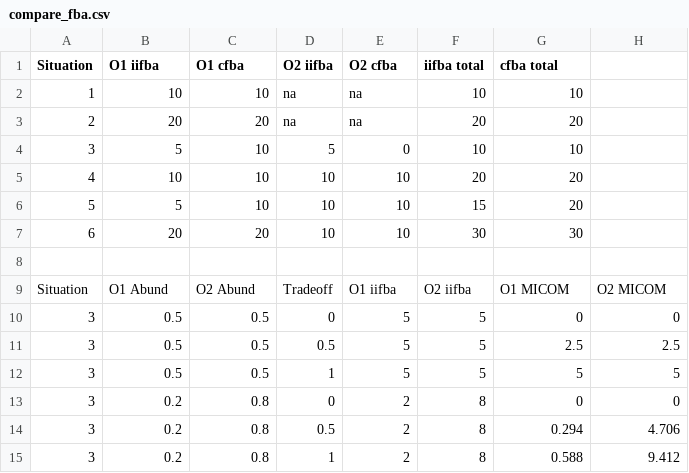
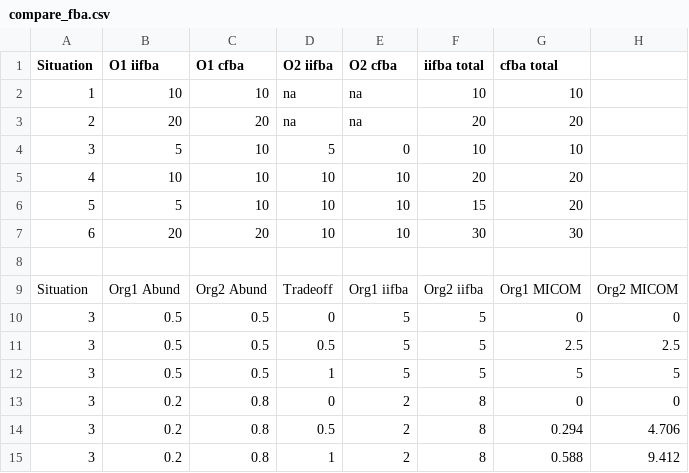
Before and after one commit to m-3-lab/iiFBA, a CSV file: Examples/compare_fba.csv, drawn as a sheet.

```diff
--- a/Examples/compare_fba.csv
+++ b/Examples/compare_fba.csv
@@ -8,3 +8,3 @@ Situation, O1 iifba, O1 cfba, O2 iifba, O2 cfba,iifba total,cfba total,,
 ,,,,,,,,
-Situation, O1 Abund, O2 Abund, Tradeoff, O1 iifba, O2 iifba, O1 MICOM, O2 MICOM,
+Situation, Org1 Abund, Org2 Abund, Tradeoff, Org1 iifba, Org2 iifba, Org1 MICOM, Org2 MICOM,
 3, 0.5, 0.5, 0, 5, 5, 0, 0,
```
Also changed, not shown: 36 other files.
